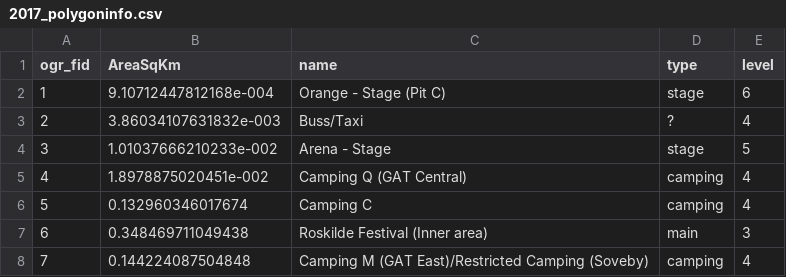
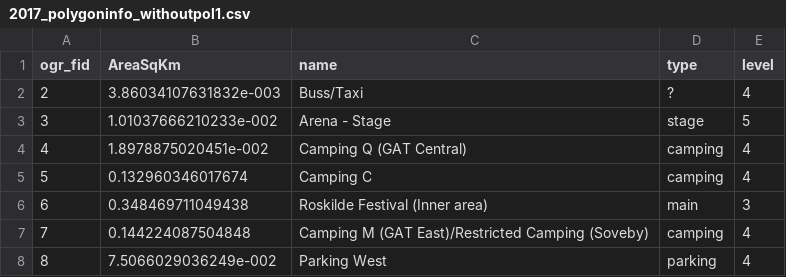
Before and after one commit to rf-thesis/ts-prediction, a CSV file: data/2017_polygoninfo_withoutpol1.csv (was data/2017_polygoninfo.csv), drawn as a sheet; only a part is shown; the shorter side is filled out with more unchanged rows; the diff names each change by its address in the sheet, - before the commit and + after, or states it on an @@ line.

Commit message:
join df with polygon names

```diff
--- a/data/2017_polygoninfo.csv
+++ b/data/2017_polygoninfo_withoutpol1.csv
-row 2: 1 | 9.10712447812168e-004 | Orange - Stage (Pit C) | stage | 6
```
Also changed, not shown: 2 other files.
